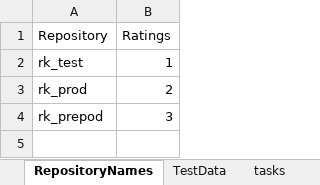
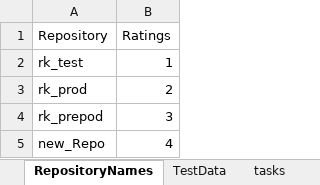
Before and after one commit to sipraspolaki/AutomationPractice, an Excel workbook: test-data-files/TestData.xlsx, sheet RepositoryNames, drawn as a sheet; values as stored, in another font and other column widths than the file's, no borders; the diff names each change by its address in the sheet, - before the commit and + after, or states it on an @@ line.

```diff
--- a/test-data-files/TestData.xlsx (sheet RepositoryNames)
+++ b/test-data-files/TestData.xlsx (sheet RepositoryNames)
+row 5: new_Repo | 4
```
Also changed, not shown: 13 other files.
